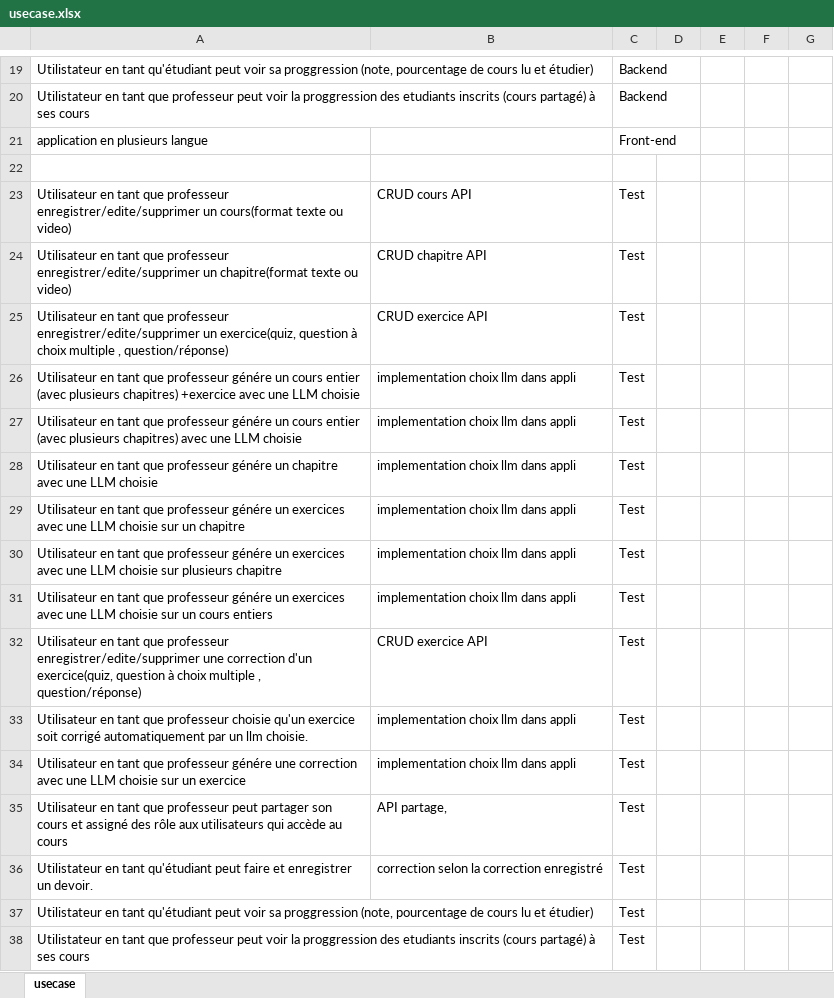
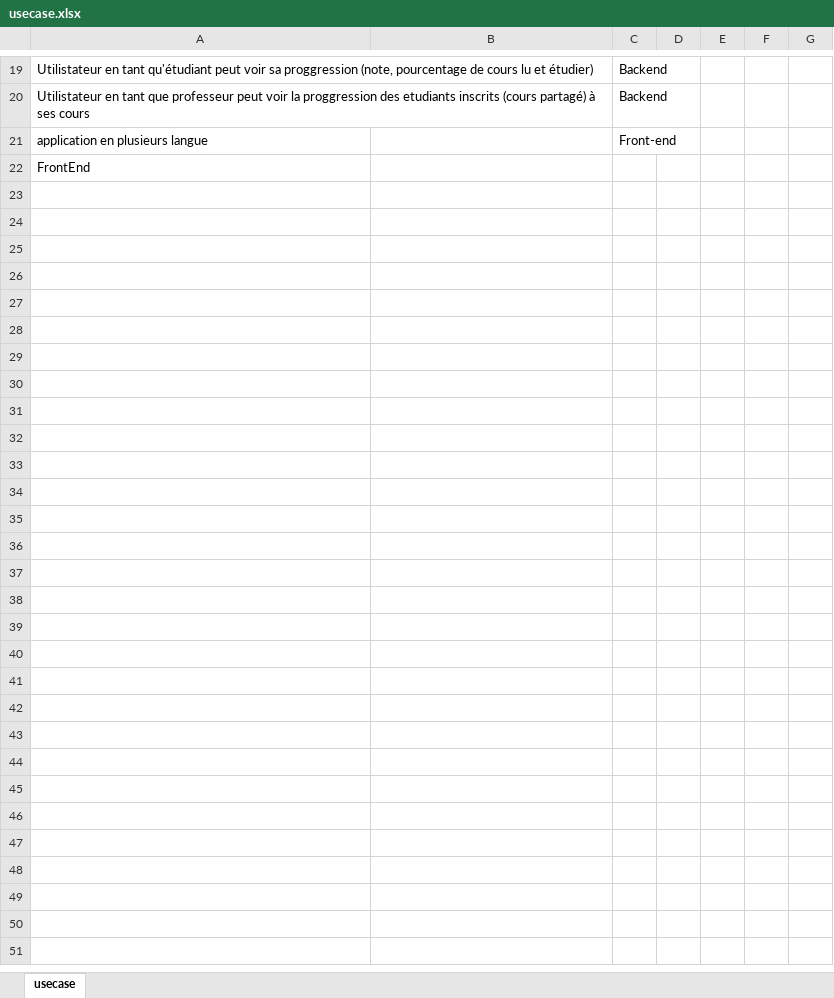
Before and after one commit to eddydragion/gestion-de-cours, an Excel workbook: projet/usecase.xlsx, sheet usecase, drawn as a sheet; only a part is shown, gaps mark what is left out; values as stored, in another font and other column widths than the file's, no borders; the diff names each change by its address in the sheet, - before the commit and + after, or states it on an @@ line.

```diff
--- a/projet/usecase.xlsx (sheet usecase)
+++ b/projet/usecase.xlsx (sheet usecase)
-A22: (empty)
+A22: FrontEnd
-row 23: Utilisateur en tant que professeur enregistrer/edite/supprimer un cours(format texte ou video) | CRUD cours API | Test
-row 24: Utilisateur en tant que professeur enregistrer/edite/supprimer un chapitre(format texte ou video) | CRUD chapitre API | Test
-row 25: Utilisateur en tant que professeur enregistrer/edite/supprimer un exercice(quiz, question à choix multiple , question/réponse) | CRUD exercice API | Test
-row 26: Utilisateur en tant que professeur génére un cours entier (avec plusieurs chapitres) +exercice avec une LLM choisie | implementation choix llm dans appli | Test
-row 27: Utilisateur en tant que professeur génére un cours entier (avec plusieurs chapitres) avec une LLM choisie | implementation choix llm dans appli | Test
-row 28: Utilisateur en tant que professeur génére un chapitre avec une LLM choisie | implementation choix llm dans appli | Test
-row 29: Utilisateur en tant que professeur génére un exercices avec une LLM choisie sur un chapitre | implementation choix llm dans appli | Test
-row 30: Utilisateur en tant que professeur génére un exercices avec une LLM choisie sur plusieurs chapitre | implementation choix llm dans appli | Test
-row 31: Utilisateur en tant que professeur génére un exercices avec une LLM choisie sur un cours entiers | implementation choix llm dans appli | Test
-row 32: Utilisateur en tant que professeur enregistrer/edite/supprimer une correction d'un exercice(quiz, question à choix multiple , question/réponse) | CRUD exercice API | Test
-row 33: Utilisateur en tant que professeur choisie qu'un exercice soit corrigé automatiquement par un llm choisie. | implementation choix llm dans appli | Test
-row 34: Utilisateur en tant que professeur génére une correction avec une LLM choisie sur un exercice | implementation choix llm dans appli | Test
-row 35: Utilisateur en tant que professeur peut partager son cours et assigné des rôle aux utilisateurs qui accède au cours | API partage, | Test
-row 36: Utilistateur en tant qu'étudiant peut faire et enregistrer un devoir. | correction selon la correction enregistré | Test
-row 37: Utilistateur en tant qu'étudiant peut voir sa proggression (note, pourcentage de cours lu et étudier) |  | Test
-row 38: Utilistateur en tant que professeur peut voir la proggression des etudiants inscrits (cours partagé) à ses cours |  | Test
```
Also changed, not shown: 1 other file.
